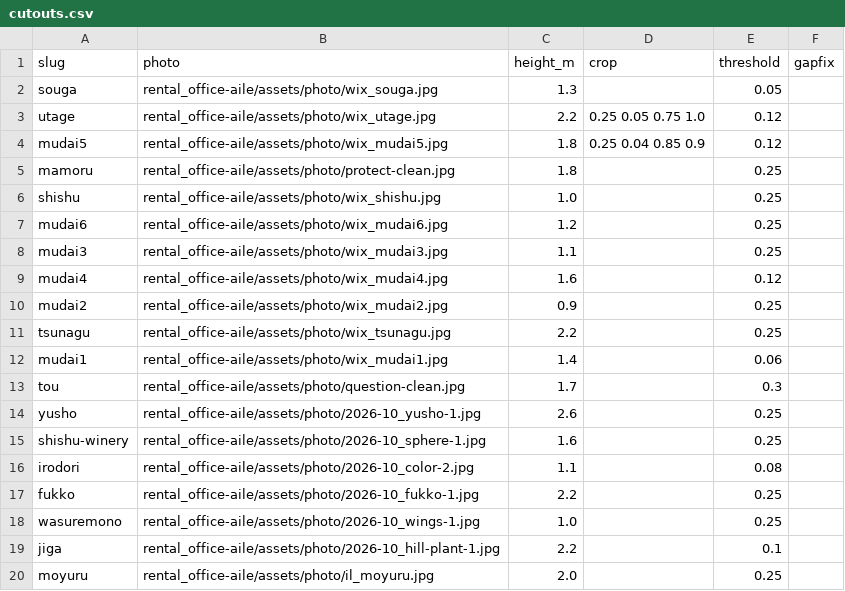
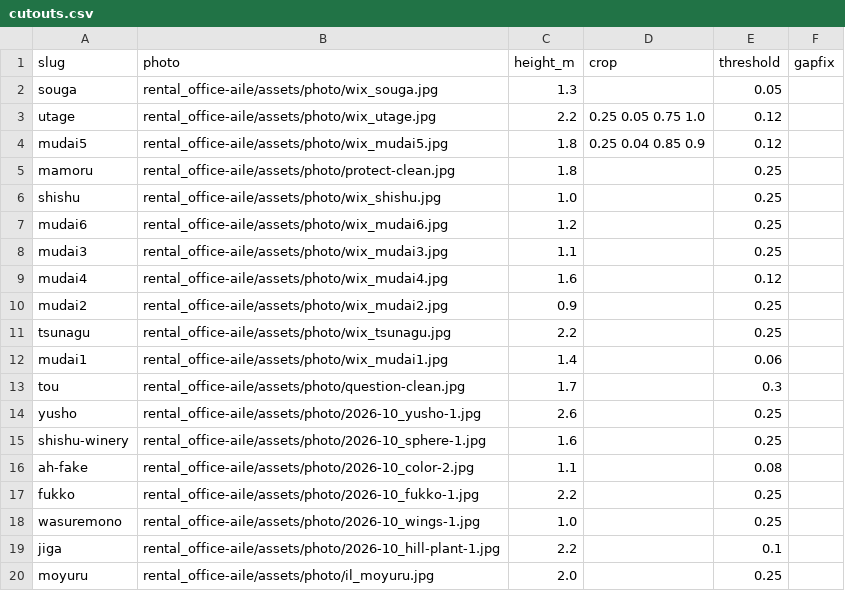
Before and after one commit to iwatakuniyasu-beep/ikeuchi-website, a CSV file: data/cutouts.csv, drawn as a sheet.

```diff
--- a/data/cutouts.csv
+++ b/data/cutouts.csv
@@ -15,3 +15,3 @@ yusho,rental_office-aile/assets/photo/2026-10_yusho-1.jpg,2.6,,0.25,
 shishu-winery,rental_office-aile/assets/photo/2026-10_sphere-1.jpg,1.6,,0.25,
-irodori,rental_office-aile/assets/photo/2026-10_color-2.jpg,1.1,,0.08,
+ah-fake,rental_office-aile/assets/photo/2026-10_color-2.jpg,1.1,,0.08,
 fukko,rental_office-aile/assets/photo/2026-10_fukko-1.jpg,2.2,,0.25,
```
Also changed, not shown: data/seasons.csv, data/spots.csv, 28 other files.
